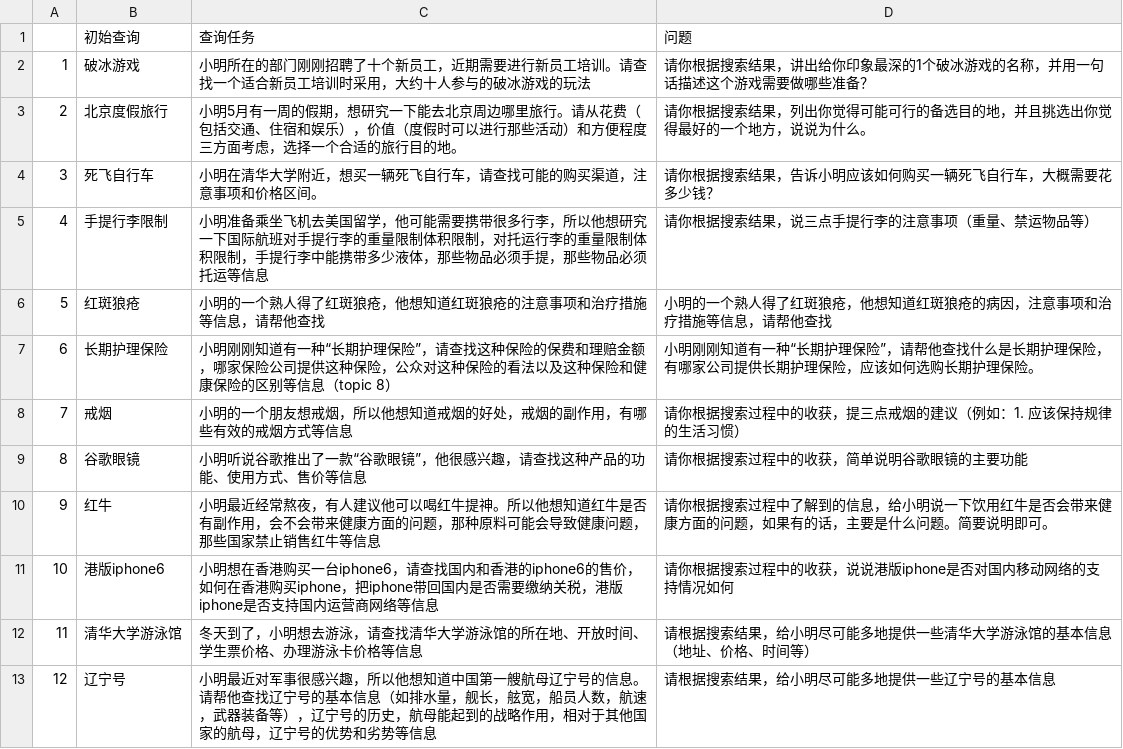
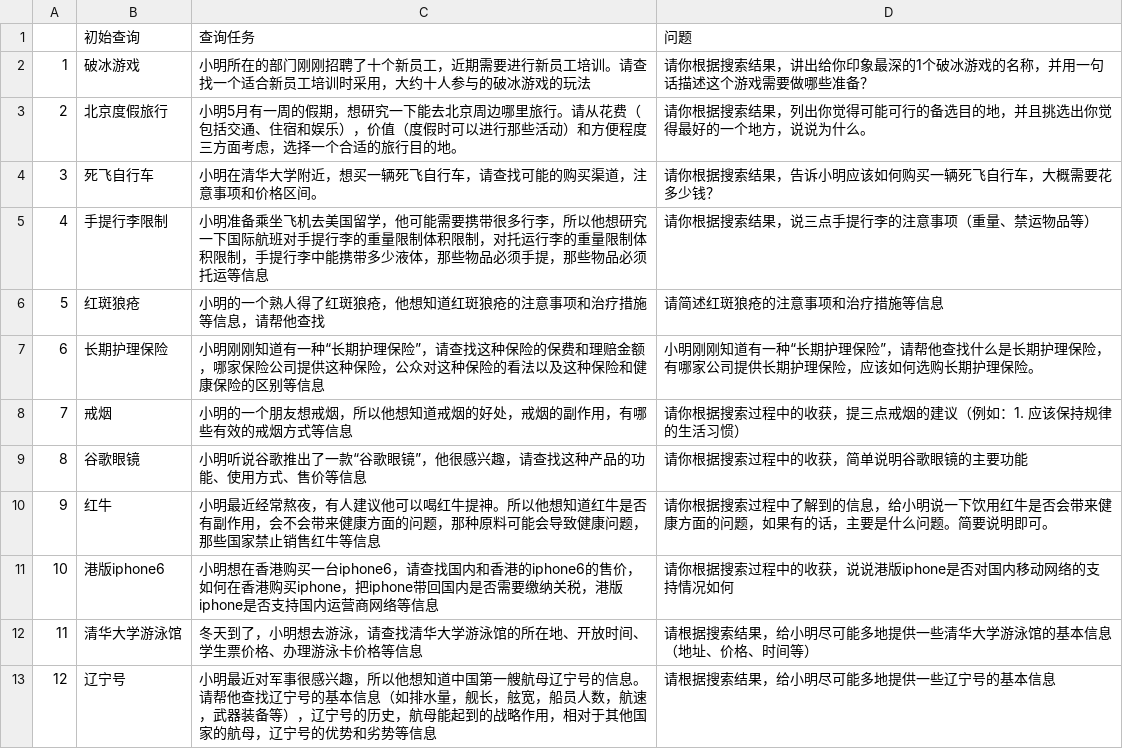
Before and after one commit to luochengleo/sessionanno, a CSV file: topics.csv, drawn as a sheet.

Commit message:
Change topic description

```diff
--- a/topics.csv
+++ b/topics.csv
@@ -5,4 +5,4 @@
 4,手提行李限制,小明准备乘坐飞机去美国留学，他可能需要携带很多行李，所以他想研究一下国际航班对手提行李的重量限制体积限制，对托运行李的重量限制体积限制，手提行李中能携带多少液体，那些物品必须手提，那些物品必须托运等信息,请你根据搜索结果，说三点手提行李的注意事项（重量、禁运物品等）
-5,红斑狼疮,小明的一个熟人得了红斑狼疮，他想知道红斑狼疮的注意事项和治疗措施等信息，请帮他查找,小明的一个熟人得了红斑狼疮，他想知道红斑狼疮的病因，注意事项和治疗措施等信息，请帮他查找
-6,长期护理保险,小明刚刚知道有一种“长期护理保险”，请查找这种保险的保费和理赔金额，哪家保险公司提供这种保险，公众对这种保险的看法以及这种保险和健康保险的区别等信息（topic 8）,小明刚刚知道有一种“长期护理保险”，请帮他查找什么是长期护理保险，有哪家公司提供长期护理保险，应该如何选购长期护理保险。
+5,红斑狼疮,小明的一个熟人得了红斑狼疮，他想知道红斑狼疮的注意事项和治疗措施等信息，请帮他查找,请简述红斑狼疮的注意事项和治疗措施等信息
+6,长期护理保险,小明刚刚知道有一种“长期护理保险”，请查找这种保险的保费和理赔金额，哪家保险公司提供这种保险，公众对这种保险的看法以及这种保险和健康保险的区别等信息,小明刚刚知道有一种“长期护理保险”，请帮他查找什么是长期护理保险，有哪家公司提供长期护理保险，应该如何选购长期护理保险。
 7,戒烟,小明的一个朋友想戒烟，所以他想知道戒烟的好处，戒烟的副作用，有哪些有效的戒烟方式等信息,请你根据搜索过程中的收获，提三点戒烟的建议（例如：1. 应该保持规律的生活习惯）
```
